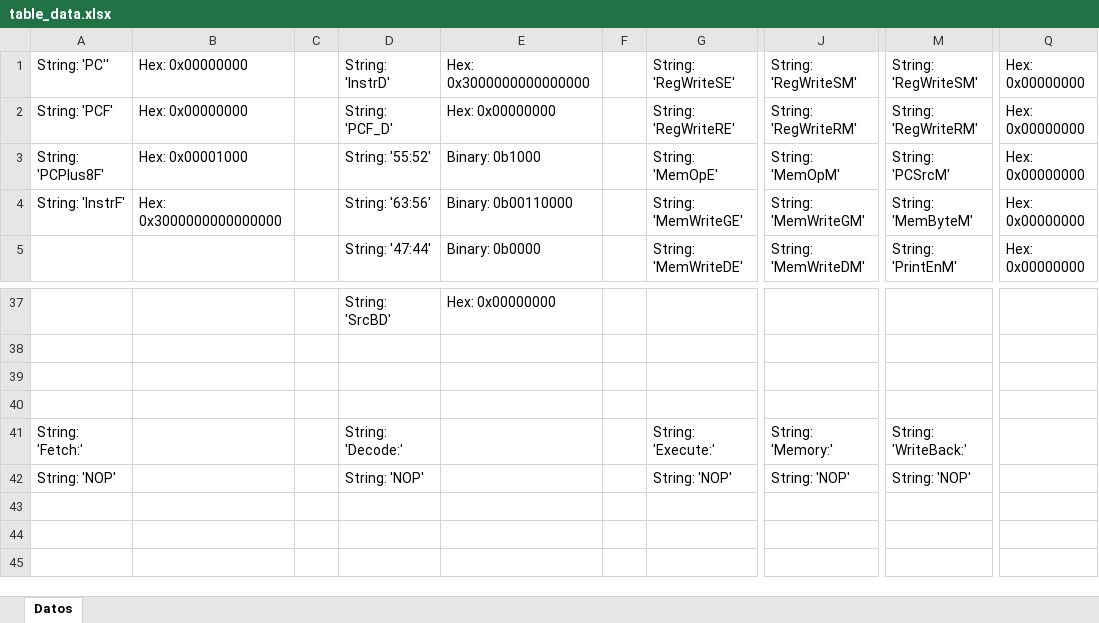
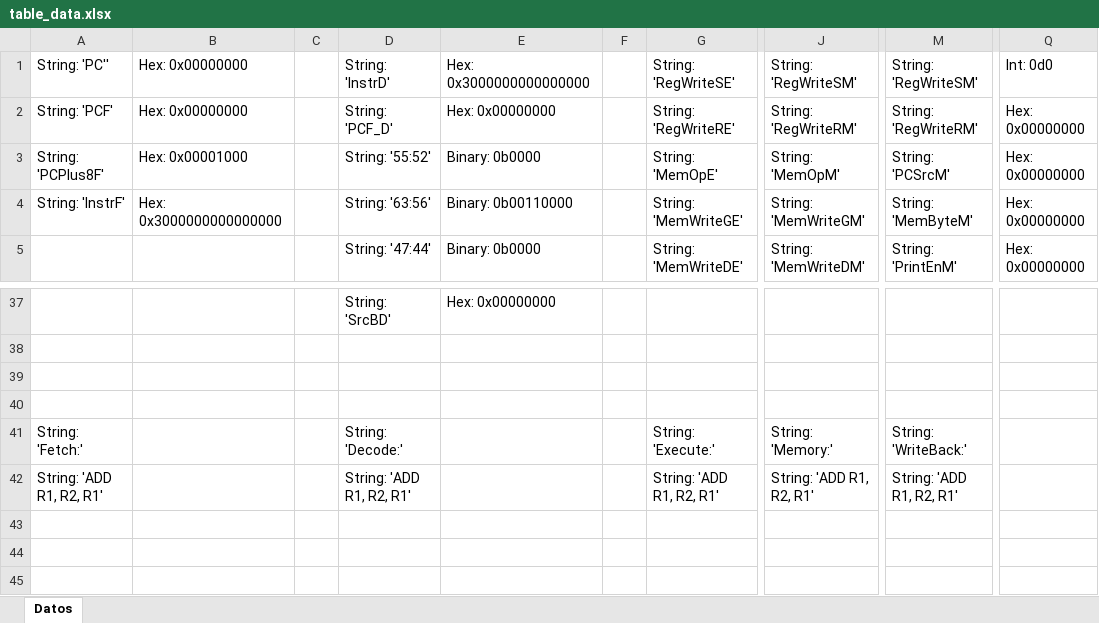
Before and after one commit to Adriel23456/achaves_computer_architecture_1_2025, an Excel workbook: ProyGrupal1/assets/table_data.xlsx, sheet Datos, drawn as a sheet; only a part is shown, gaps mark what is left out; values as stored, in another font and other column widths than the file's, no borders; the diff names each change by its address in the sheet, - before the commit and + after, or states it on an @@ line.

```diff
--- a/ProyGrupal1/assets/table_data.xlsx (sheet Datos)
+++ b/ProyGrupal1/assets/table_data.xlsx (sheet Datos)
-Q1: Hex: 0x00000000
+Q1: Int: 0d0
-E3: Binary: 0b1000
+E3: Binary: 0b0000
-A42: String: 'NOP'
+A42: String: 'ADD R1, R2, R1'
-D42: String: 'NOP'
+D42: String: 'ADD R1, R2, R1'
-G42: String: 'NOP'
+G42: String: 'ADD R1, R2, R1'
-J42: String: 'NOP'
+J42: String: 'ADD R1, R2, R1'
-M42: String: 'NOP'
+M42: String: 'ADD R1, R2, R1'
```
Also changed, not shown: 6 other files.
